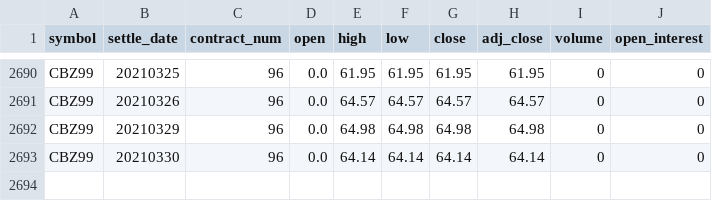
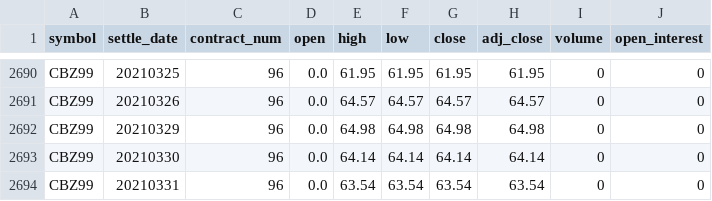
Before and after one commit to bgithub1/volgrid, a CSV file: volgrid/df_cash_futures_CB.csv, drawn as a sheet; only a part is shown, gaps mark what is left out.

```diff
--- a/volgrid/df_cash_futures_CB.csv
+++ b/volgrid/df_cash_futures_CB.csv
@@ -2693 +2693,2 @@ CBZ99,20210329,96,0.0,64.98,64.98,64.98,64.98,0,0
 CBZ99,20210330,96,0.0,64.14,64.14,64.14,64.14,0,0
+CBZ99,20210331,96,0.0,63.54,63.54,63.54,63.54,0,0
```
Also changed, not shown: volgrid/df_iv_skew_CB.csv, volgrid/df_iv_skew_ES.csv, 2 other files.
